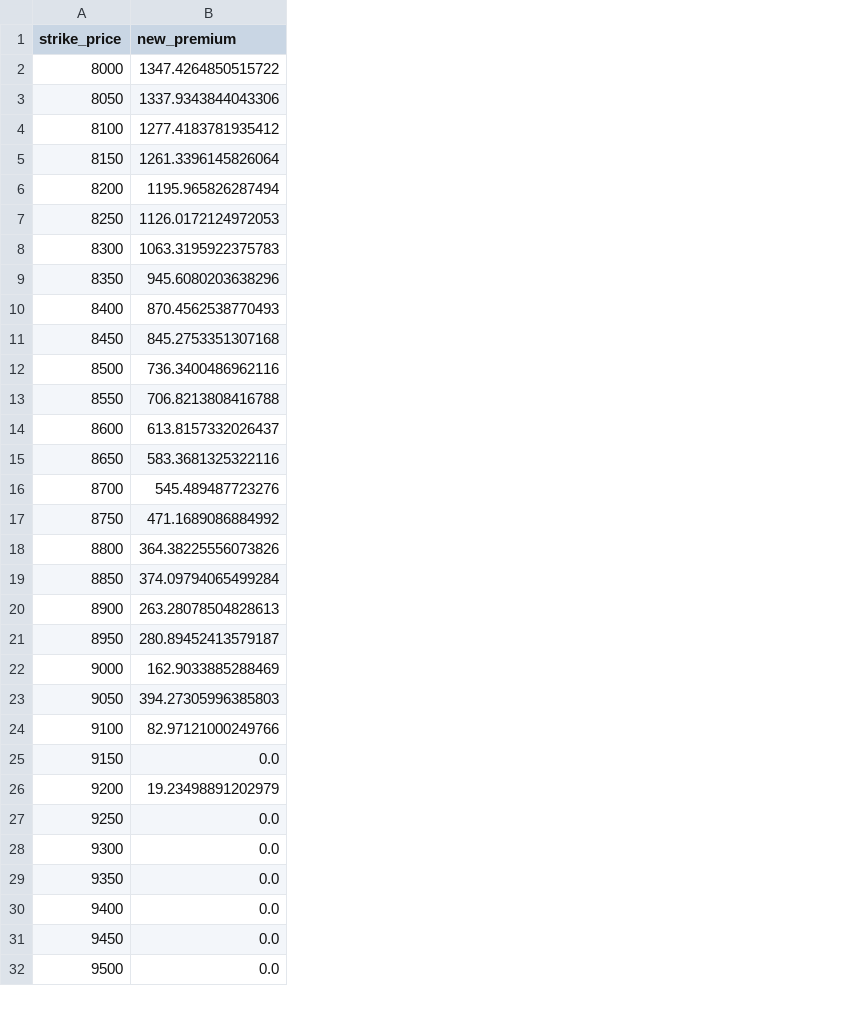
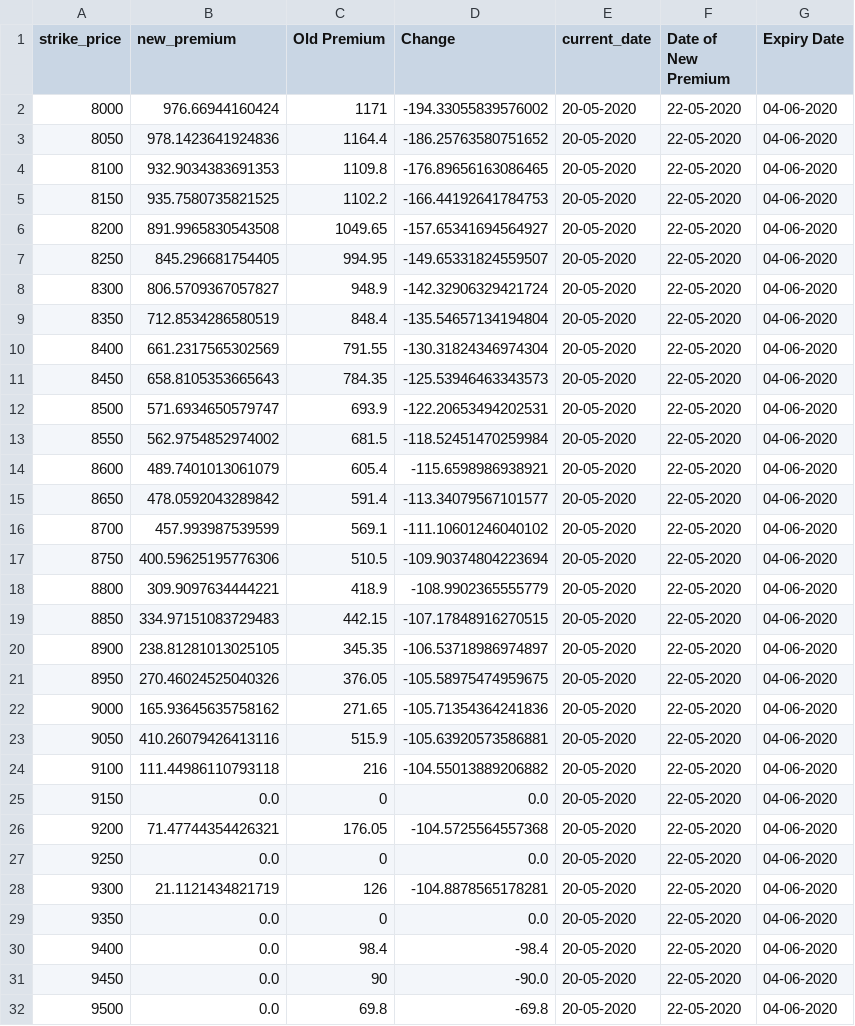
Before and after one commit to Snigdha8/Estimate-Options-Premium, a CSV file: Graph/file2c_output.csv, drawn as a sheet; only a part is shown; the diff names each change by its address in the sheet, - before the commit and + after, or states it on an @@ line.

```diff
--- a/Graph/file2c_output.csv
+++ b/Graph/file2c_output.csv
+column C (Old Premium), rows 2-32: 1171 | 1164.4 | 1109.8 | 1102.2 | 1049.65 | 994.95 | 948.9 | 848.4 | 791.55 | 784.35 | 693.9 | 681.5 | 605.4 | 591.4 | 569.1 | 510.5 | 418.9 | 442.15 | 345.35 | 376.05 | 271.65 | 515.9 | 216 | 0 | 176.05 | 0 | 126 | 0 | 98.4 | 90 | 69.8
+column D (Change), rows 2-32: -194.33055839576002 | -186.25763580751652 | -176.89656163086465 | -166.44192641784753 | -157.65341694564927 | -149.65331824559507 | -142.32906329421724 | -135.54657134194804 | -130.31824346974304 | -125.53946463343573 | -122.20653494202531 | -118.52451470259984 | -115.6598986938921 | -113.34079567101577 | -111.10601246040102 | -109.90374804223694 | -108.9902365555779 | -107.17848916270515 | -106.53718986974897 | -105.58975474959675 | -105.71354364241836 | -105.63920573586881 | -104.55013889206882 | 0.0 | -104.5725564557368 | 0.0 | -104.8878565178281 | 0.0 | -98.4 | -90.0 | -69.8
+column E (current_date), rows 2-32: all 20-05-2020
+column F (Date of New Premium), rows 2-32: all 22-05-2020
+column G (Expiry Date), rows 2-32: all 04-06-2020
-B2 (new_premium): 1347.4264850515722
+B2 (new_premium): 976.66944160424
-B3 (new_premium): 1337.9343844043306
+B3 (new_premium): 978.1423641924836
-B4 (new_premium): 1277.4183781935412
+B4 (new_premium): 932.9034383691353
-B5 (new_premium): 1261.3396145826064
+B5 (new_premium): 935.7580735821525
-B6 (new_premium): 1195.965826287494
+B6 (new_premium): 891.9965830543508
-B7 (new_premium): 1126.0172124972053
+B7 (new_premium): 845.296681754405
-B8 (new_premium): 1063.3195922375783
+B8 (new_premium): 806.5709367057827
-B9 (new_premium): 945.6080203638296
+B9 (new_premium): 712.8534286580519
-B10 (new_premium): 870.4562538770493
+B10 (new_premium): 661.2317565302569
-B11 (new_premium): 845.2753351307168
+B11 (new_premium): 658.8105353665643
-B12 (new_premium): 736.3400486962116
+B12 (new_premium): 571.6934650579747
-B13 (new_premium): 706.8213808416788
+B13 (new_premium): 562.9754852974002
-B14 (new_premium): 613.8157332026437
+B14 (new_premium): 489.7401013061079
-B15 (new_premium): 583.3681325322116
+B15 (new_premium): 478.0592043289842
-B16 (new_premium): 545.489487723276
+B16 (new_premium): 457.993987539599
-B17 (new_premium): 471.1689086884992
+B17 (new_premium): 400.59625195776306
-B18 (new_premium): 364.38225556073826
+B18 (new_premium): 309.9097634444221
-B19 (new_premium): 374.09794065499284
+B19 (new_premium): 334.97151083729483
-B20 (new_premium): 263.28078504828613
+B20 (new_premium): 238.81281013025105
-B21 (new_premium): 280.89452413579187
+B21 (new_premium): 270.46024525040326
-B22 (new_premium): 162.9033885288469
+B22 (new_premium): 165.93645635758162
-B23 (new_premium): 394.27305996385803
+B23 (new_premium): 410.26079426413116
-B24 (new_premium): 82.97121000249766
+B24 (new_premium): 111.44986110793118
-B26 (new_premium): 19.23498891202979
+B26 (new_premium): 71.47744354426321
-B28 (new_premium): 0.0
+B28 (new_premium): 21.1121434821719
```
Also changed, not shown: Graph/file1p_output.csv, Graph/file2p_output.csv, 22 other files.
